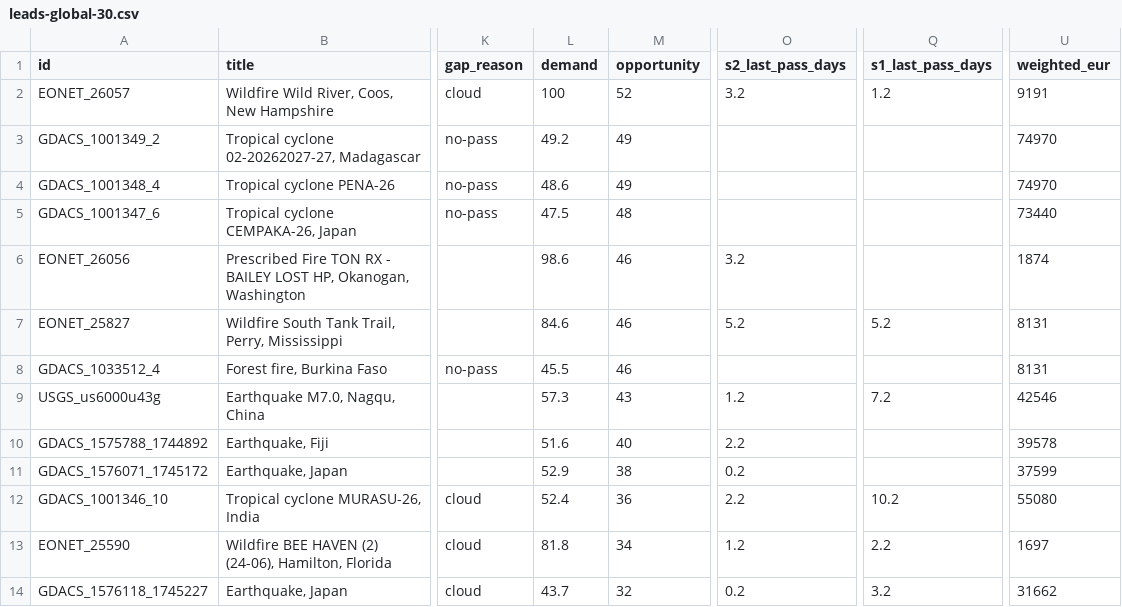
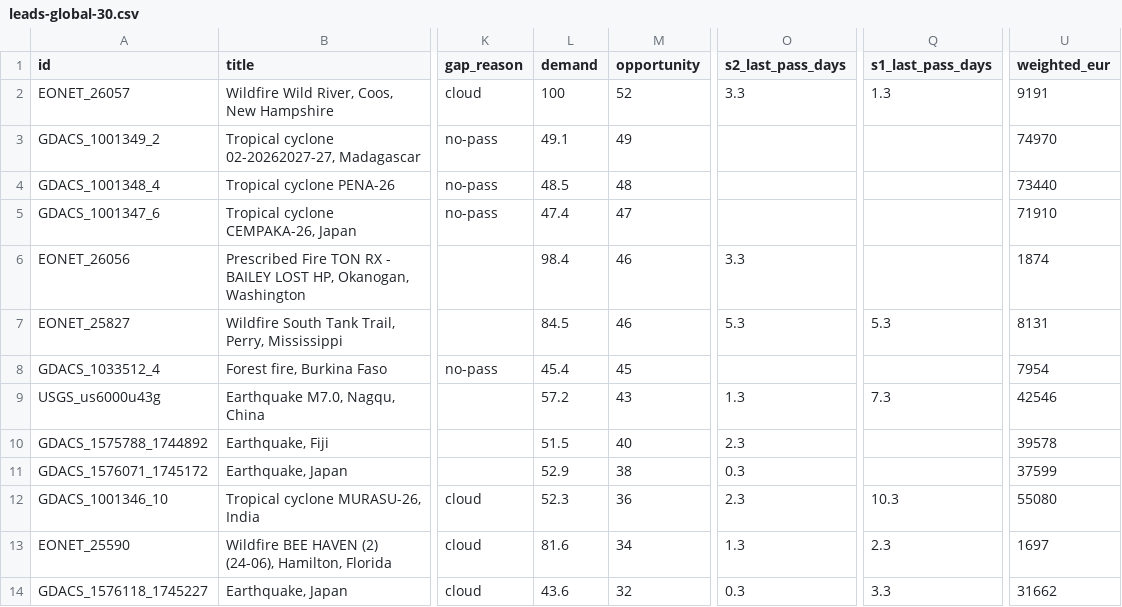
Before and after one commit to dchichorro/terrasignal, a CSV file: public/data/leads-global-30.csv, drawn as a sheet; only a part is shown, gaps mark what is left out; the diff covers the shown part only; the diff names each change by its address in the sheet, - before the commit and + after, or states it on an @@ line.

```diff
--- a/public/data/leads-global-30.csv
+++ b/public/data/leads-global-30.csv
-O2 (s2_last_pass_days): 3.2
+O2 (s2_last_pass_days): 3.3
-Q2 (s1_last_pass_days): 1.2
+Q2 (s1_last_pass_days): 1.3
-L3 (demand): 49.2
+L3 (demand): 49.1
-L4 (demand): 48.6
+L4 (demand): 48.5
-M4 (opportunity): 49
+M4 (opportunity): 48
-U4 (weighted_eur): 74970
+U4 (weighted_eur): 73440
-L5 (demand): 47.5
+L5 (demand): 47.4
-M5 (opportunity): 48
+M5 (opportunity): 47
-U5 (weighted_eur): 73440
+U5 (weighted_eur): 71910
-L6 (demand): 98.6
+L6 (demand): 98.4
-O6 (s2_last_pass_days): 3.2
+O6 (s2_last_pass_days): 3.3
-L7 (demand): 84.6
+L7 (demand): 84.5
-O7 (s2_last_pass_days): 5.2
+O7 (s2_last_pass_days): 5.3
-Q7 (s1_last_pass_days): 5.2
+Q7 (s1_last_pass_days): 5.3
-L8 (demand): 45.5
+L8 (demand): 45.4
-M8 (opportunity): 46
+M8 (opportunity): 45
-U8 (weighted_eur): 8131
+U8 (weighted_eur): 7954
-L9 (demand): 57.3
+L9 (demand): 57.2
-O9 (s2_last_pass_days): 1.2
+O9 (s2_last_pass_days): 1.3
-Q9 (s1_last_pass_days): 7.2
+Q9 (s1_last_pass_days): 7.3
-L10 (demand): 51.6
+L10 (demand): 51.5
-O10 (s2_last_pass_days): 2.2
+O10 (s2_last_pass_days): 2.3
-O11 (s2_last_pass_days): 0.2
+O11 (s2_last_pass_days): 0.3
-L12 (demand): 52.4
+L12 (demand): 52.3
-O12 (s2_last_pass_days): 2.2
+O12 (s2_last_pass_days): 2.3
-Q12 (s1_last_pass_days): 10.2
+Q12 (s1_last_pass_days): 10.3
-L13 (demand): 81.8
+L13 (demand): 81.6
-O13 (s2_last_pass_days): 1.2
+O13 (s2_last_pass_days): 1.3
-Q13 (s1_last_pass_days): 2.2
+Q13 (s1_last_pass_days): 2.3
-L14 (demand): 43.7
+L14 (demand): 43.6
-O14 (s2_last_pass_days): 0.2
+O14 (s2_last_pass_days): 0.3
-Q14 (s1_last_pass_days): 3.2
+Q14 (s1_last_pass_days): 3.3
```
Also changed, not shown: 2 added rows, 2 removed rows and 48 edited cells elsewhere in this file, public/data/leads-eu-30.csv, public/data/leads-eu-45.csv, 11 other files.
